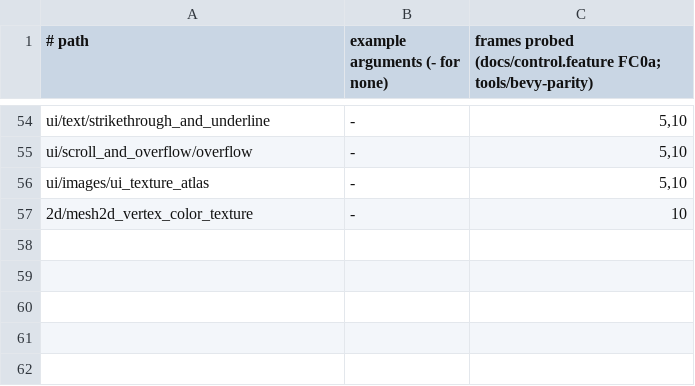
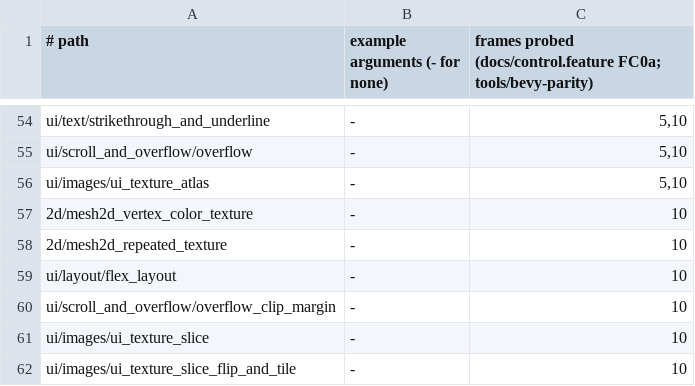
Before and after one commit to JimGHTB12/raea, a TSV file: bench/bevy-parity/runs.tsv, drawn as a sheet; only a part is shown, gaps mark what is left out.

Commit message:
FC0a: sliced and sampled UI pictures, UiScale, OverflowClipMargin, a 2D sampler and uv_transform, Text2d, and five more examples ported
UI. raea's Blitz draws CSS border-image (css-backgrounds-3: slice, width, outset, fill, and stretch, repeat, round or
space per axis), loading border-image-source as a third image layer beside backgrounds and masks. ImageNode's
image_mode { Sliced: TextureSlicer } is that border-image, and data-raea-bevy-slice gives Blitz bevy_ui's own rules: the
corners are the slices times min(the node over the picture, max_corner_scale), and Tile tiles a part from its start
every slice times stretch_value. A flipped sliced picture is mirrored on a layer behind its children. An ImageNode's
image can carry its own sampler ({ path, sampler: { filter } }). UiScale lays its roots out in a window 1/value of the
frame and scales it up. Node takes overflow_clip_margin, which Blitz honours for every clipping overflow as bevy_ui's
resolve_clip_rect does. The page bridge resolves url(..) in a style value (a background, a border-image) as it does
an img's src, which no CSS picture did before.

2D. Shape2D and Mesh2d's ColorMaterial take a texture with its own sampler (raea-sys-sampler) and a uv_transform
(Affine2). Text2d places a Text at its Transform, centred as Bevy's Anchor::CENTER. The shape2d row carries the sampler,
the uv_transform and the vertex colours as JSON in one loop, which keeps raea-runtime-scene under 2,000 lines.

Ported, each with a mutant that fails:
  ui/images/ui_texture_slice_flip_and_tile  1.0000 (stretched instead of tiled 0.7857, unflipped 0.8360)
  ui/images/ui_texture_slice                0.9990 (corner scale halved 0.9800)
  ui/scroll_and_overflow/overflow_clip_margin 0.9968 (without the margin 0.9890, tile 120)
  2d/mesh2d_repeated_texture                0.9912 (no uv_transform 0.9420, no sampler 0.9666, Text2d not centred 0.9789)
  ui/layout/flex_layout                     0.9909 (a Center row as FlexStart 0.9463)
58 of 61 ported pass; many_lights, many_foxes and transparency_3d still fail, as before.

```diff
--- a/bench/bevy-parity/runs.tsv
+++ b/bench/bevy-parity/runs.tsv
@@ -57 +57,6 @@ ui/images/ui_texture_atlas	-	5,10
 2d/mesh2d_vertex_color_texture	-	10
+2d/mesh2d_repeated_texture	-	10
+ui/layout/flex_layout	-	10
+ui/scroll_and_overflow/overflow_clip_margin	-	10
+ui/images/ui_texture_slice	-	10
+ui/images/ui_texture_slice_flip_and_tile	-	10
```
Also changed, not shown: 30 other files.
